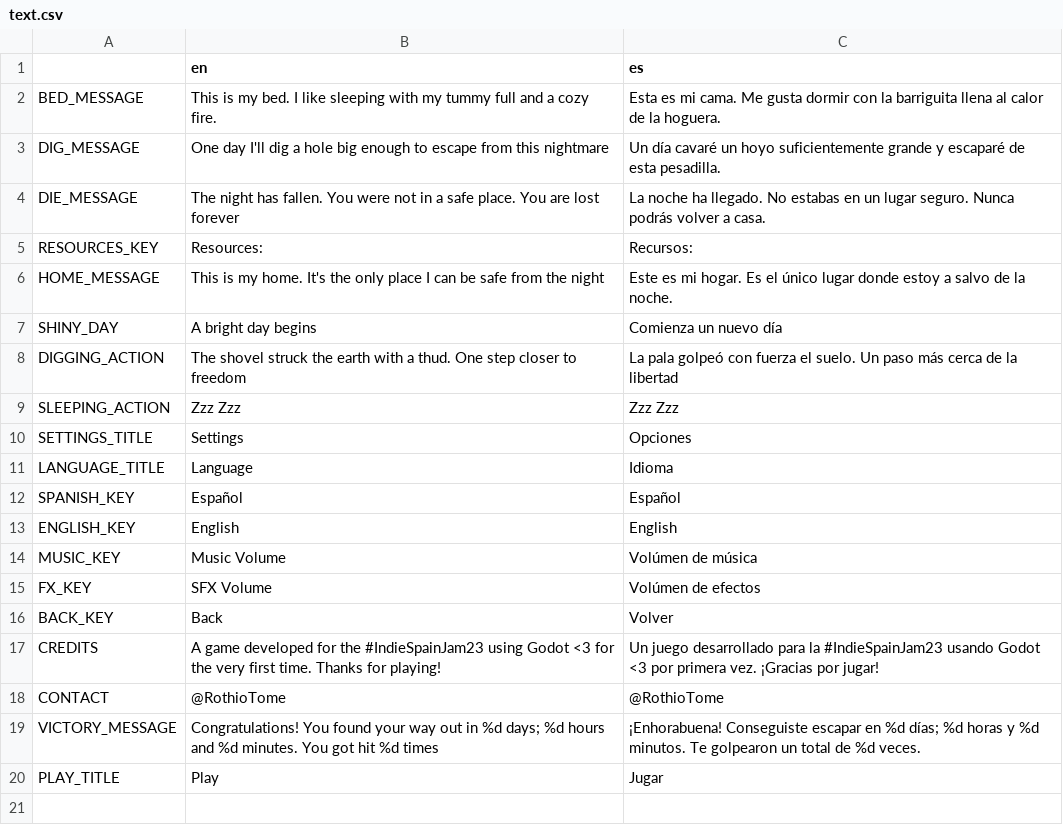
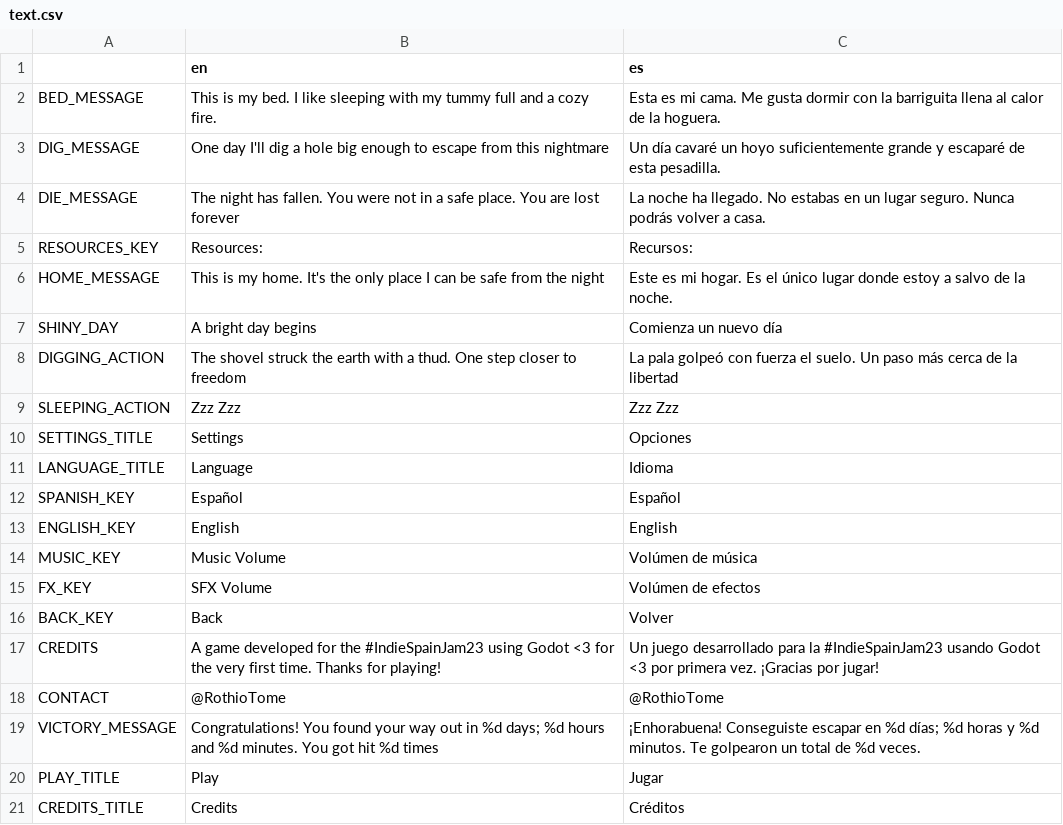
Before and after one commit to rothiotome/diggy-doggo-IndieSpainJam23, a CSV file: Locale/text.csv, drawn as a sheet; the diff names each change by its address in the sheet, - before the commit and + after, or states it on an @@ line.

```diff
--- a/Locale/text.csv
+++ b/Locale/text.csv
+row 21: CREDITS_TITLE | Credits | Créditos
```
Also changed, not shown: 14 other files.
